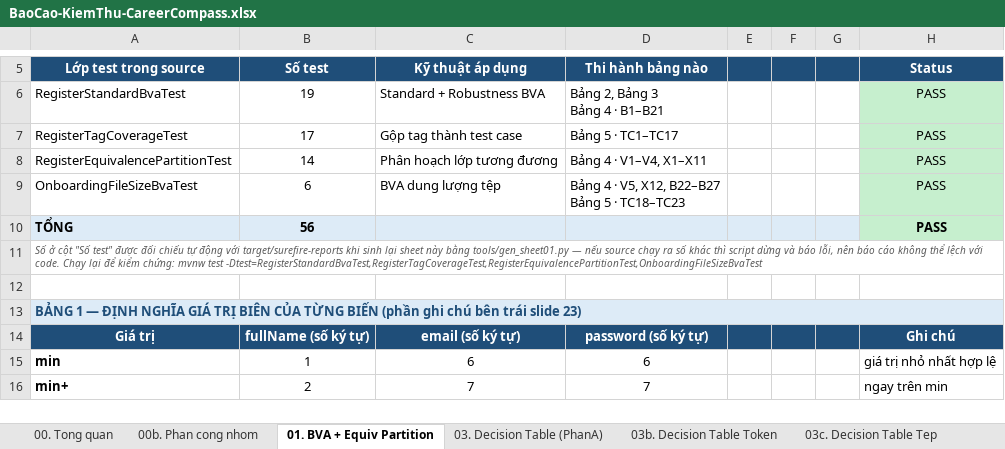
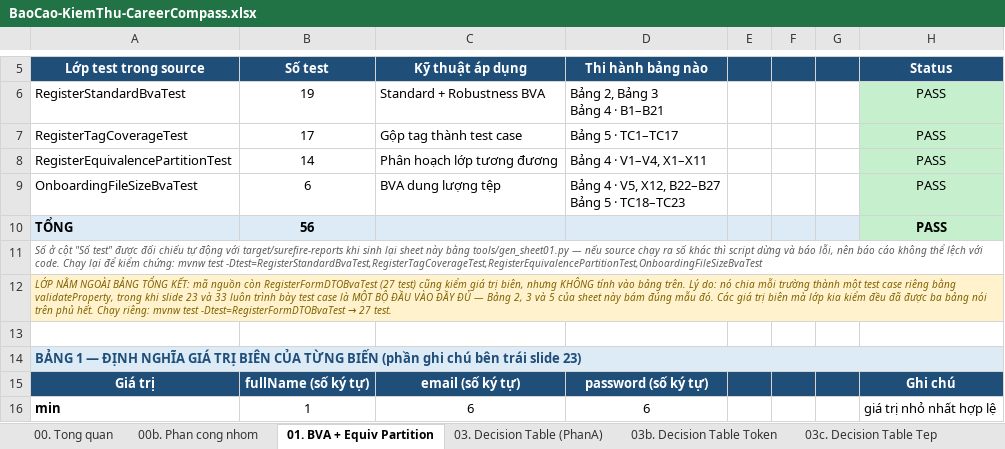
Before and after one commit to phatdayne2005/careercompass, an Excel workbook: BaoCao-KiemThu-CareerCompass.xlsx, sheet 01. BVA + Equiv Partition, drawn as a sheet; only a part is shown, gaps mark what is left out; the shorter side is filled out with more unchanged rows; values as stored, in another font and other column widths than the file's, no borders; addresses are those after the commit; the diff names each change by its address in the sheet, - before the commit and + after, or states it on an @@ line.

Commit message:
docs: sua lenh demo hop den gom theo SHEET thay vi theo ky thuat
Lenh BVA trong DEMO.md ra 52 test trong khi sheet 01 ghi 56 — hai cach gom khac
nhau, khong cai nao sai nhung de nguyen thi luc demo khong doi chieu duoc:

  DEMO.md cu  gom theo KY THUAT: Standard(19) + FormDTO(27) + FileSize(6) = 52
  Sheet 01    gom theo SHEET   : Standard(19) + TagCoverage(17)
                                 + EquivPartition(14) + FileSize(6) = 56

Nay DEMO.md gom theo sheet, moi con so in ra doi chieu thang duoc voi mot sheet
Excel mo ben canh:

  01                   56 test      04                    9 test
  03                    6 test      04b                   7 test
  03b                   4 test      04c                  12 test
  03c                   9 test      ------------------------------
                                    toan bo hop den     103 test

RegisterFormDTOBvaTest (27 test) khong nam o sheet nao. Viec loai no la CO CHU
DICH, ly do da ghi trong tools/gen_sheet01.py: no chia moi truong thanh mot test
case rieng bang validateProperty, trong khi slide 23 va 33 luon trinh bay test
case la MOT BO DAU VAO DAY DU. Nhung ly do do chi nam trong ma nguon, nguoi doc
bao cao khong thay — nen them mot dong ghi chu vao sheet 01 noi ro.

103 test trong cac sheet + 27 test lop nay = 130 test hop den trong ma nguon.

MOT LOI DA MAC VA DA SUA trong chinh lan nay: ban dau dung insert_rows() de chen
dong ghi chu, dung cai bay da ghi trong tools/README.md — sheet 01 co nhieu dai
gop A..H, insert_rows dich gia tri o nhung khong dich dai gop, nen dong
"max | 100 | 150 | 30" bi nuot mat sach tru chu "max". Da khoi phuc tu git va
lam lai bang cach doc ca sheet ra bo nho roi dung lai, tinh lai dai gop theo vi
tri moi. Chay lai ba lan van ra mot ban.

399 test, 0 that bai.

```diff
--- a/BaoCao-KiemThu-CareerCompass.xlsx (sheet 01. BVA + Equiv Partition)
+++ b/BaoCao-KiemThu-CareerCompass.xlsx (sheet 01. BVA + Equiv Partition)
+row 11: Số ở cột "Số test" được đối chiếu tự động với target/surefire-reports khi sinh lại sheet này bằng tools/gen_sheet01.py — nếu source chạy ra số khác thì script dừng và báo lỗi, nên báo cáo không thể lệch với code. Chạy lại để kiểm chứng: mvnw test -Dtest=RegisterStandardBvaTest,RegisterTagCoverageTest,RegisterEquivalencePartitionTest,OnboardingFileSizeBvaTest
@@ column A (Lớp test trong source) renumbered in row 12 @@
@@ A12 fill: none → #FFF2CC, text colour: #595959 → #7F6000 @@
```
Also changed, not shown: 2 other files.
